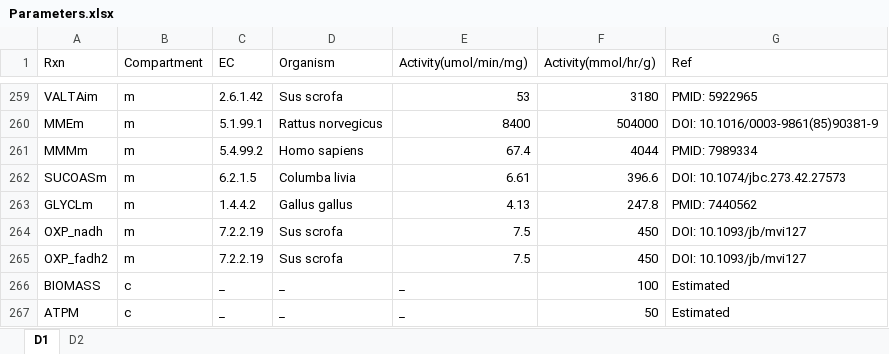
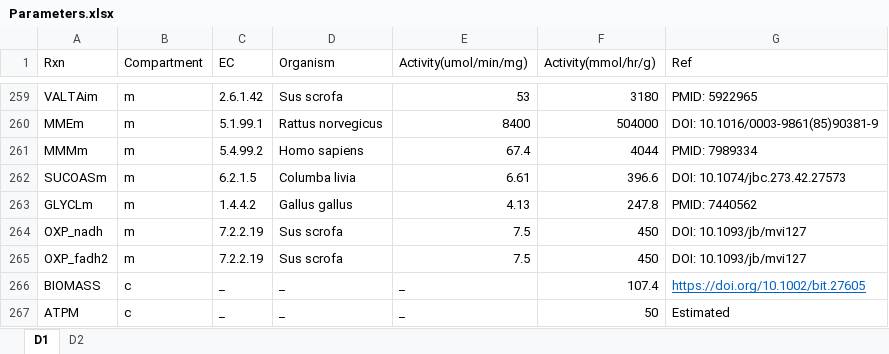
Before and after one commit to SizheQiu/PigGEM2025, an Excel workbook: data/gems/Parameters.xlsx, sheet D1, drawn as a sheet; only a part is shown, gaps mark what is left out; values as stored, in another font and other column widths than the file's, no borders; the diff names each change by its address in the sheet, - before the commit and + after, or states it on an @@ line.

```diff
--- a/data/gems/Parameters.xlsx (sheet D1)
+++ b/data/gems/Parameters.xlsx (sheet D1)
-F266 (Activity(mmol/hr/g)): 100
+F266 (Activity(mmol/hr/g)): 107.4
-G266 (Ref): Estimated
+G266 (Ref): https://doi.org/10.1002/bit.27605
@@ G266 underline: off → on, text colour: black → #0563C1 @@
```
Also changed, not shown: 2 other files.
